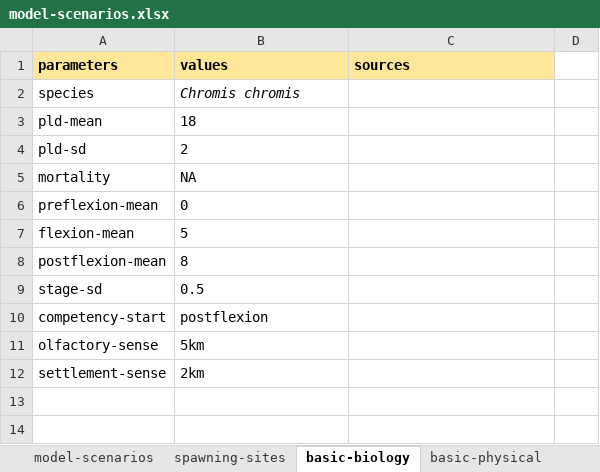
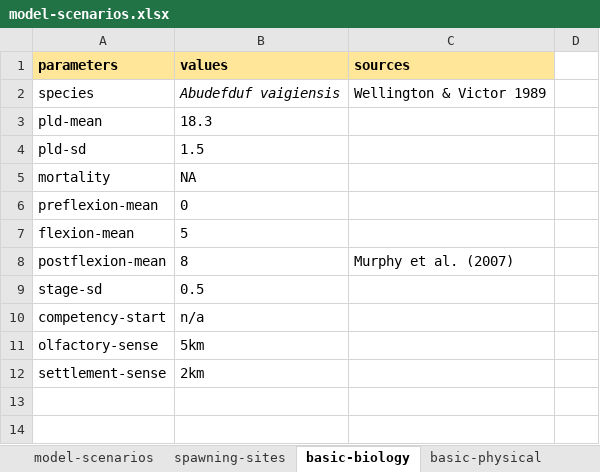
Before and after one commit to iftikhar8/thesis, an Excel workbook: chapters/theoretical/docs/model-scenarios.xlsx, sheet basic-biology, drawn as a sheet; only a part is shown; values as stored, in another font and other column widths than the file's, no borders; removed rows and columns are numbered as before the commit, all else as after; the diff names each change by its address in the sheet, - before the commit and + after, or states it on an @@ line.

```diff
--- a/chapters/theoretical/docs/model-scenarios.xlsx (sheet basic-biology)
+++ b/chapters/theoretical/docs/model-scenarios.xlsx (sheet basic-biology)
-row 2: species | Chromis chromis
-row 3: pld-mean | 18
-row 4: pld-sd | 2
+row 2: species | Abudefduf vaigiensis | Wellington & Victor 1989
+row 3: pld-mean | 18.3
+row 4: pld-sd | 1.5
-C8 (sources): (empty)
+C8 (sources): Murphy et al. (2007)
-B10 (values): postflexion
+B10 (values): n/a
```
Also changed, not shown: sheet spawning-sites, sheet basic-physical, chapters/theoretical/docs/release-locations.xlsx, 1 other file.
